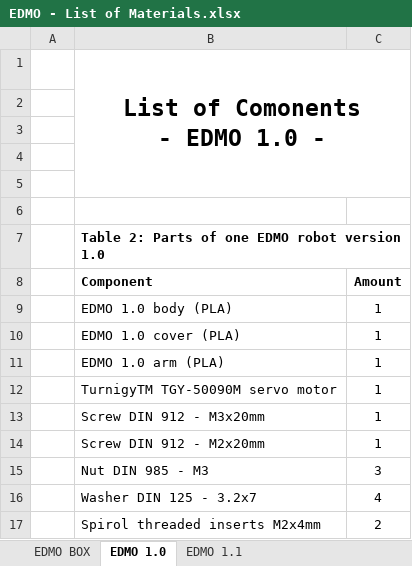
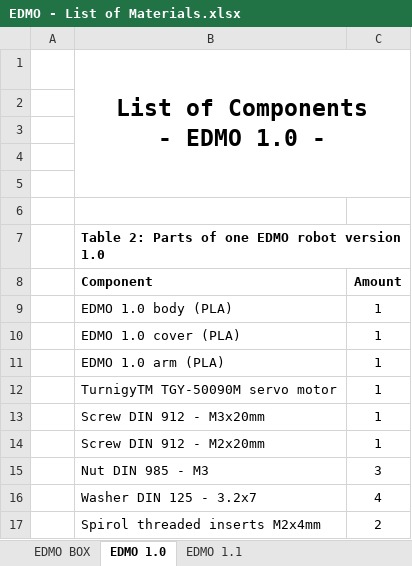
Before and after one commit to DKE-SwarmLab/EDMO, an Excel workbook: EDMO - List of Materials.xlsx, sheet EDMO 1.0, drawn as a sheet; values as stored, in another font and other column widths than the file's, no borders; ↵ is a line break in a cell; the diff names each change by its address in the sheet, - before the commit and + after, or states it on an @@ line.

Commit message:
Add files via upload

```diff
--- a/EDMO - List of Materials.xlsx (sheet EDMO 1.0)
+++ b/EDMO - List of Materials.xlsx (sheet EDMO 1.0)
-B1 (Component): List of Comonents ↵ - EDMO 1.0 -
+B1 (Component): List of Components ↵ - EDMO 1.0 -
```
Also changed, not shown: sheet EDMO 1.1.
